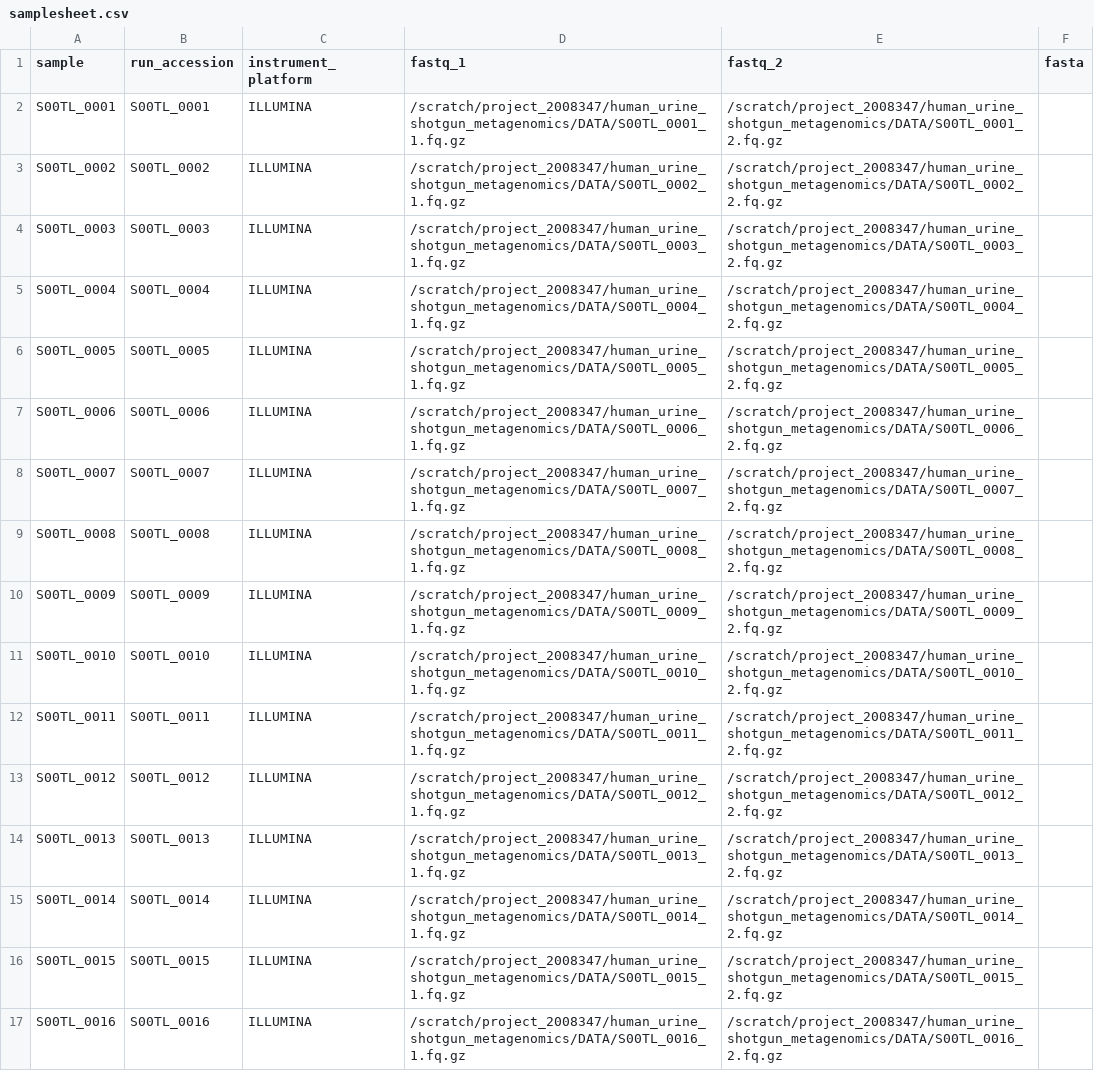
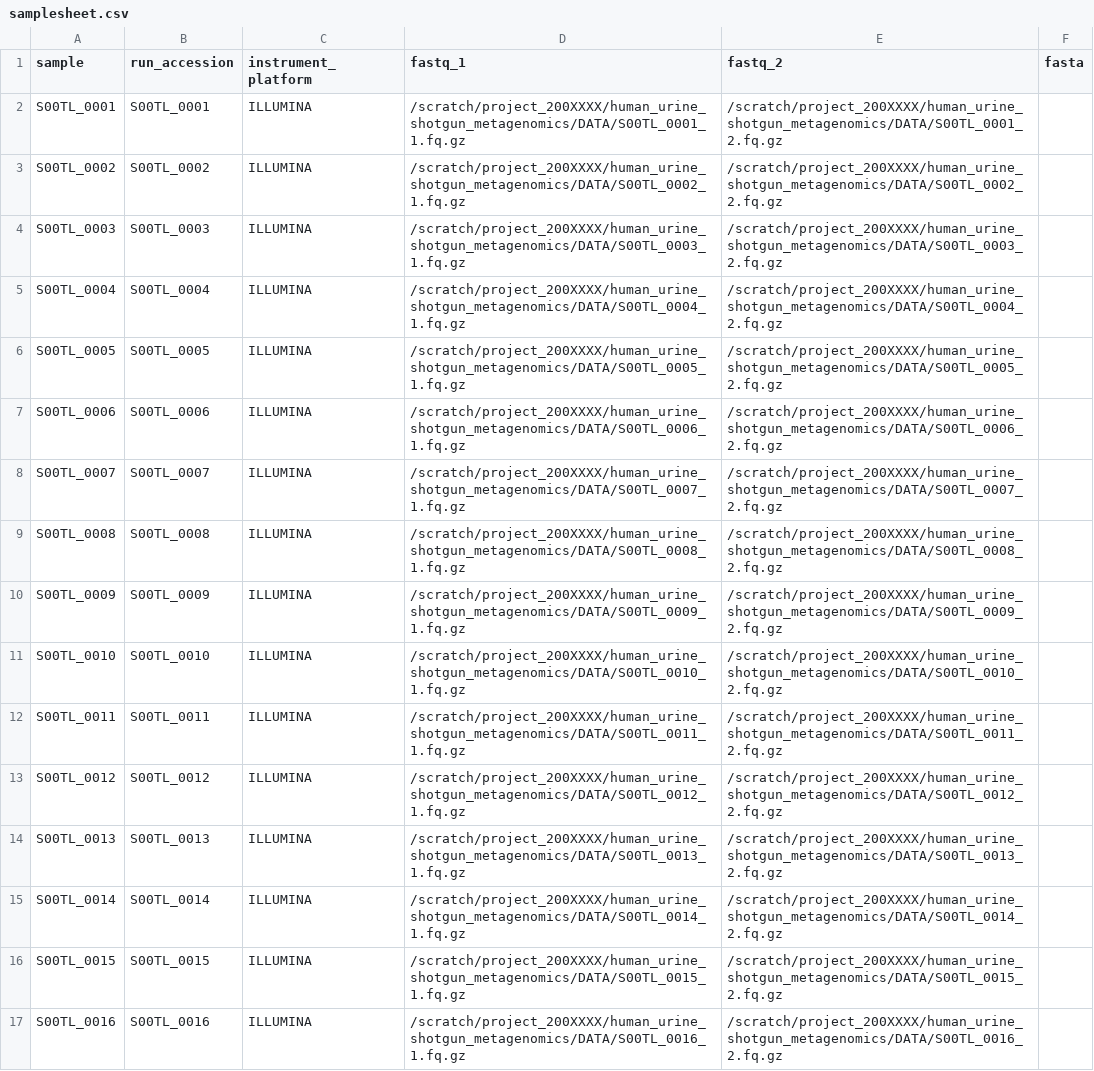
Before and after one commit to mirteheijden/UrobiomeProject, a CSV file: Shotgun_Metagenomics/config/samplesheet.csv, drawn as a sheet; only a part is shown; the diff covers the shown part only; the diff names each change by its address in the sheet, - before the commit and + after, or states it on an @@ line.

Commit message:
Update samplesheet.csv

```diff
--- a/Shotgun_Metagenomics/config/samplesheet.csv
+++ b/Shotgun_Metagenomics/config/samplesheet.csv
-D2 (fastq_1): /scratch/project_2008347/human_urine_shotgun_metagenomics/DATA/S00TL_0001_1.fq.gz
+D2 (fastq_1): /scratch/project_200XXXX/human_urine_shotgun_metagenomics/DATA/S00TL_0001_1.fq.gz
-E2 (fastq_2): /scratch/project_2008347/human_urine_shotgun_metagenomics/DATA/S00TL_0001_2.fq.gz
+E2 (fastq_2): /scratch/project_200XXXX/human_urine_shotgun_metagenomics/DATA/S00TL_0001_2.fq.gz
-D3 (fastq_1): /scratch/project_2008347/human_urine_shotgun_metagenomics/DATA/S00TL_0002_1.fq.gz
+D3 (fastq_1): /scratch/project_200XXXX/human_urine_shotgun_metagenomics/DATA/S00TL_0002_1.fq.gz
-E3 (fastq_2): /scratch/project_2008347/human_urine_shotgun_metagenomics/DATA/S00TL_0002_2.fq.gz
+E3 (fastq_2): /scratch/project_200XXXX/human_urine_shotgun_metagenomics/DATA/S00TL_0002_2.fq.gz
-D4 (fastq_1): /scratch/project_2008347/human_urine_shotgun_metagenomics/DATA/S00TL_0003_1.fq.gz
+D4 (fastq_1): /scratch/project_200XXXX/human_urine_shotgun_metagenomics/DATA/S00TL_0003_1.fq.gz
-E4 (fastq_2): /scratch/project_2008347/human_urine_shotgun_metagenomics/DATA/S00TL_0003_2.fq.gz
+E4 (fastq_2): /scratch/project_200XXXX/human_urine_shotgun_metagenomics/DATA/S00TL_0003_2.fq.gz
-D5 (fastq_1): /scratch/project_2008347/human_urine_shotgun_metagenomics/DATA/S00TL_0004_1.fq.gz
+D5 (fastq_1): /scratch/project_200XXXX/human_urine_shotgun_metagenomics/DATA/S00TL_0004_1.fq.gz
-E5 (fastq_2): /scratch/project_2008347/human_urine_shotgun_metagenomics/DATA/S00TL_0004_2.fq.gz
+E5 (fastq_2): /scratch/project_200XXXX/human_urine_shotgun_metagenomics/DATA/S00TL_0004_2.fq.gz
-D6 (fastq_1): /scratch/project_2008347/human_urine_shotgun_metagenomics/DATA/S00TL_0005_1.fq.gz
+D6 (fastq_1): /scratch/project_200XXXX/human_urine_shotgun_metagenomics/DATA/S00TL_0005_1.fq.gz
-E6 (fastq_2): /scratch/project_2008347/human_urine_shotgun_metagenomics/DATA/S00TL_0005_2.fq.gz
+E6 (fastq_2): /scratch/project_200XXXX/human_urine_shotgun_metagenomics/DATA/S00TL_0005_2.fq.gz
-D7 (fastq_1): /scratch/project_2008347/human_urine_shotgun_metagenomics/DATA/S00TL_0006_1.fq.gz
+D7 (fastq_1): /scratch/project_200XXXX/human_urine_shotgun_metagenomics/DATA/S00TL_0006_1.fq.gz
-E7 (fastq_2): /scratch/project_2008347/human_urine_shotgun_metagenomics/DATA/S00TL_0006_2.fq.gz
+E7 (fastq_2): /scratch/project_200XXXX/human_urine_shotgun_metagenomics/DATA/S00TL_0006_2.fq.gz
-D8 (fastq_1): /scratch/project_2008347/human_urine_shotgun_metagenomics/DATA/S00TL_0007_1.fq.gz
+D8 (fastq_1): /scratch/project_200XXXX/human_urine_shotgun_metagenomics/DATA/S00TL_0007_1.fq.gz
-E8 (fastq_2): /scratch/project_2008347/human_urine_shotgun_metagenomics/DATA/S00TL_0007_2.fq.gz
+E8 (fastq_2): /scratch/project_200XXXX/human_urine_shotgun_metagenomics/DATA/S00TL_0007_2.fq.gz
-D9 (fastq_1): /scratch/project_2008347/human_urine_shotgun_metagenomics/DATA/S00TL_0008_1.fq.gz
+D9 (fastq_1): /scratch/project_200XXXX/human_urine_shotgun_metagenomics/DATA/S00TL_0008_1.fq.gz
-E9 (fastq_2): /scratch/project_2008347/human_urine_shotgun_metagenomics/DATA/S00TL_0008_2.fq.gz
+E9 (fastq_2): /scratch/project_200XXXX/human_urine_shotgun_metagenomics/DATA/S00TL_0008_2.fq.gz
-D10 (fastq_1): /scratch/project_2008347/human_urine_shotgun_metagenomics/DATA/S00TL_0009_1.fq.gz
+D10 (fastq_1): /scratch/project_200XXXX/human_urine_shotgun_metagenomics/DATA/S00TL_0009_1.fq.gz
-E10 (fastq_2): /scratch/project_2008347/human_urine_shotgun_metagenomics/DATA/S00TL_0009_2.fq.gz
+E10 (fastq_2): /scratch/project_200XXXX/human_urine_shotgun_metagenomics/DATA/S00TL_0009_2.fq.gz
-D11 (fastq_1): /scratch/project_2008347/human_urine_shotgun_metagenomics/DATA/S00TL_0010_1.fq.gz
+D11 (fastq_1): /scratch/project_200XXXX/human_urine_shotgun_metagenomics/DATA/S00TL_0010_1.fq.gz
-E11 (fastq_2): /scratch/project_2008347/human_urine_shotgun_metagenomics/DATA/S00TL_0010_2.fq.gz
+E11 (fastq_2): /scratch/project_200XXXX/human_urine_shotgun_metagenomics/DATA/S00TL_0010_2.fq.gz
-D12 (fastq_1): /scratch/project_2008347/human_urine_shotgun_metagenomics/DATA/S00TL_0011_1.fq.gz
+D12 (fastq_1): /scratch/project_200XXXX/human_urine_shotgun_metagenomics/DATA/S00TL_0011_1.fq.gz
-E12 (fastq_2): /scratch/project_2008347/human_urine_shotgun_metagenomics/DATA/S00TL_0011_2.fq.gz
+E12 (fastq_2): /scratch/project_200XXXX/human_urine_shotgun_metagenomics/DATA/S00TL_0011_2.fq.gz
-D13 (fastq_1): /scratch/project_2008347/human_urine_shotgun_metagenomics/DATA/S00TL_0012_1.fq.gz
+D13 (fastq_1): /scratch/project_200XXXX/human_urine_shotgun_metagenomics/DATA/S00TL_0012_1.fq.gz
-E13 (fastq_2): /scratch/project_2008347/human_urine_shotgun_metagenomics/DATA/S00TL_0012_2.fq.gz
+E13 (fastq_2): /scratch/project_200XXXX/human_urine_shotgun_metagenomics/DATA/S00TL_0012_2.fq.gz
-D14 (fastq_1): /scratch/project_2008347/human_urine_shotgun_metagenomics/DATA/S00TL_0013_1.fq.gz
+D14 (fastq_1): /scratch/project_200XXXX/human_urine_shotgun_metagenomics/DATA/S00TL_0013_1.fq.gz
-E14 (fastq_2): /scratch/project_2008347/human_urine_shotgun_metagenomics/DATA/S00TL_0013_2.fq.gz
+E14 (fastq_2): /scratch/project_200XXXX/human_urine_shotgun_metagenomics/DATA/S00TL_0013_2.fq.gz
-D15 (fastq_1): /scratch/project_2008347/human_urine_shotgun_metagenomics/DATA/S00TL_0014_1.fq.gz
+D15 (fastq_1): /scratch/project_200XXXX/human_urine_shotgun_metagenomics/DATA/S00TL_0014_1.fq.gz
-E15 (fastq_2): /scratch/project_2008347/human_urine_shotgun_metagenomics/DATA/S00TL_0014_2.fq.gz
+E15 (fastq_2): /scratch/project_200XXXX/human_urine_shotgun_metagenomics/DATA/S00TL_0014_2.fq.gz
-D16 (fastq_1): /scratch/project_2008347/human_urine_shotgun_metagenomics/DATA/S00TL_0015_1.fq.gz
+D16 (fastq_1): /scratch/project_200XXXX/human_urine_shotgun_metagenomics/DATA/S00TL_0015_1.fq.gz
-E16 (fastq_2): /scratch/project_2008347/human_urine_shotgun_metagenomics/DATA/S00TL_0015_2.fq.gz
+E16 (fastq_2): /scratch/project_200XXXX/human_urine_shotgun_metagenomics/DATA/S00TL_0015_2.fq.gz
-D17 (fastq_1): /scratch/project_2008347/human_urine_shotgun_metagenomics/DATA/S00TL_0016_1.fq.gz
+D17 (fastq_1): /scratch/project_200XXXX/human_urine_shotgun_metagenomics/DATA/S00TL_0016_1.fq.gz
-E17 (fastq_2): /scratch/project_2008347/human_urine_shotgun_metagenomics/DATA/S00TL_0016_2.fq.gz
+E17 (fastq_2): /scratch/project_200XXXX/human_urine_shotgun_metagenomics/DATA/S00TL_0016_2.fq.gz
```
Also changed, not shown: 54 edited cells elsewhere in this file.
